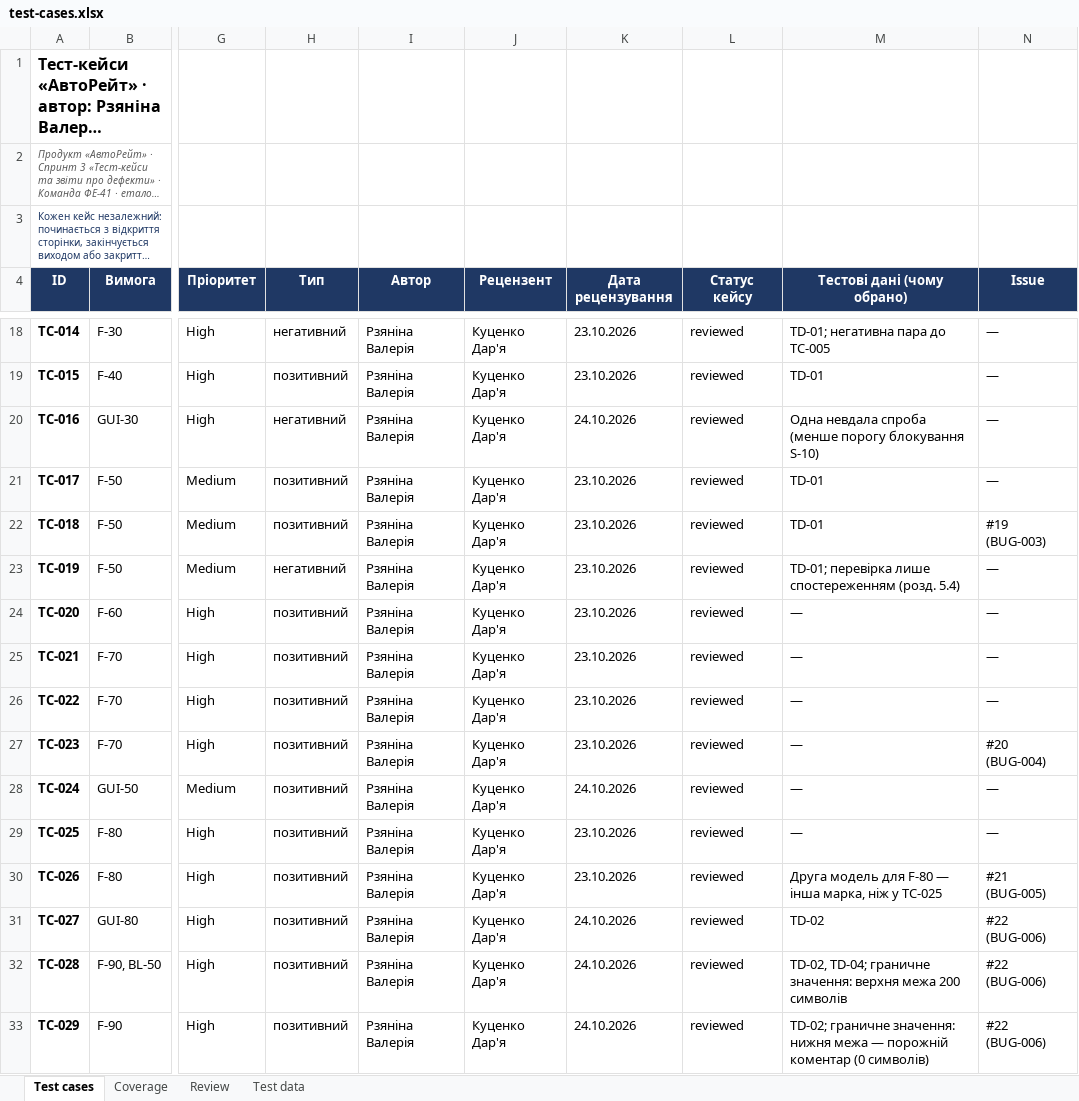
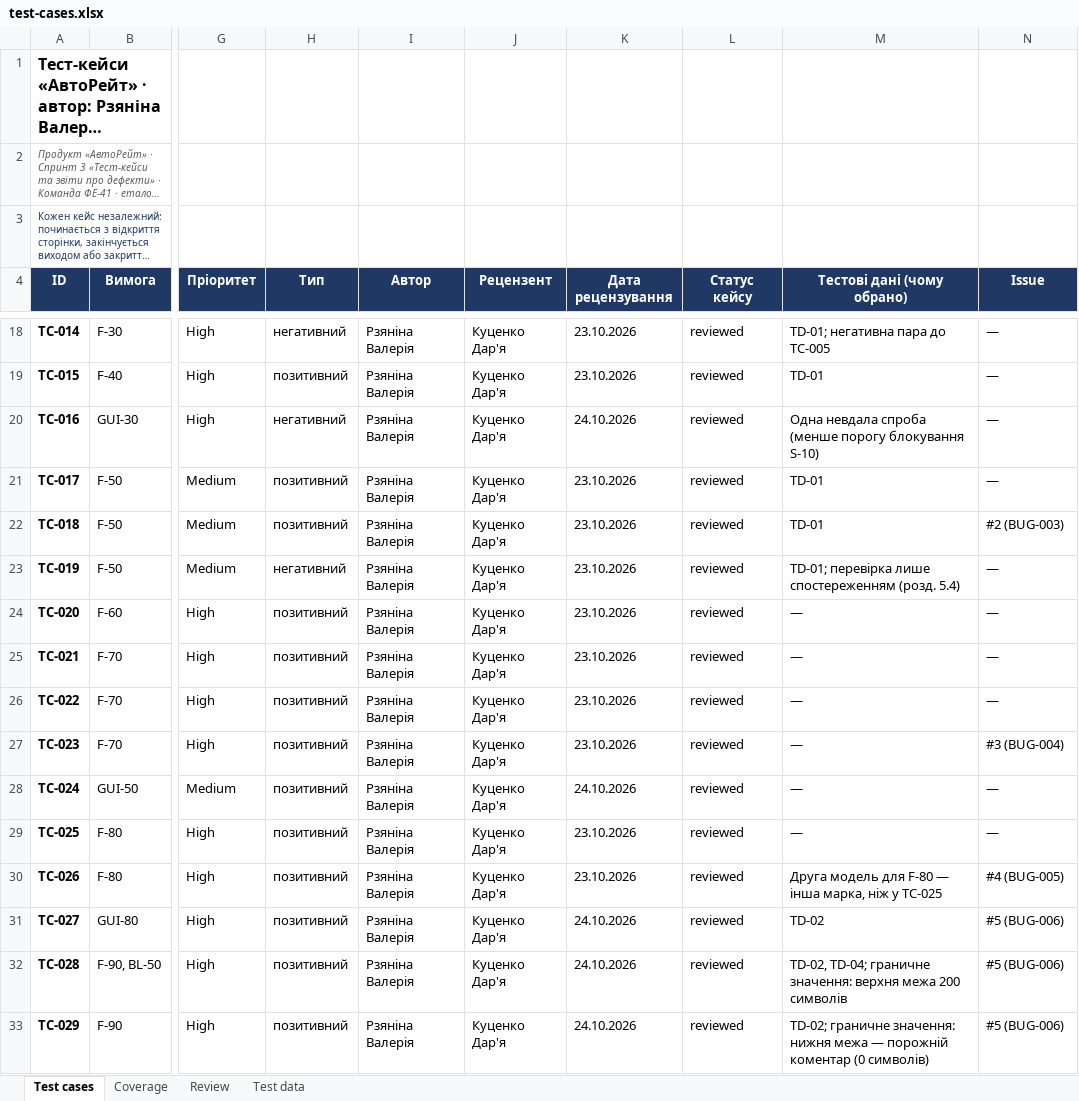
Before and after one commit to sushynskyimykolafe41-cmd/tzyapz-sprint-1, an Excel workbook: docs/sprint3/test-cases.xlsx, sheet Test cases, drawn as a sheet; only a part is shown, gaps mark what is left out; long unchanged cells end in …; values as stored, in another font and other column widths than the file's, no borders; charts and pictures not drawn; the diff covers the shown part only; the diff names each change by its address in the sheet, - before the commit and + after, or states it on an @@ line.

```diff
--- a/docs/sprint3/test-cases.xlsx (sheet Test cases)
+++ b/docs/sprint3/test-cases.xlsx (sheet Test cases)
-N22 (Issue): #19 (BUG-003)
+N22 (Issue): #2 (BUG-003)
-N27 (Issue): #20 (BUG-004)
+N27 (Issue): #3 (BUG-004)
-N30 (Issue): #21 (BUG-005)
+N30 (Issue): #4 (BUG-005)
-N31:N33 (Issue): #22 (BUG-006)
+N31:N33 (Issue): #5 (BUG-006)
```
Also changed, not shown: 9 edited cells elsewhere in this sheet, docs/sprint3/execution-log.xlsx.
